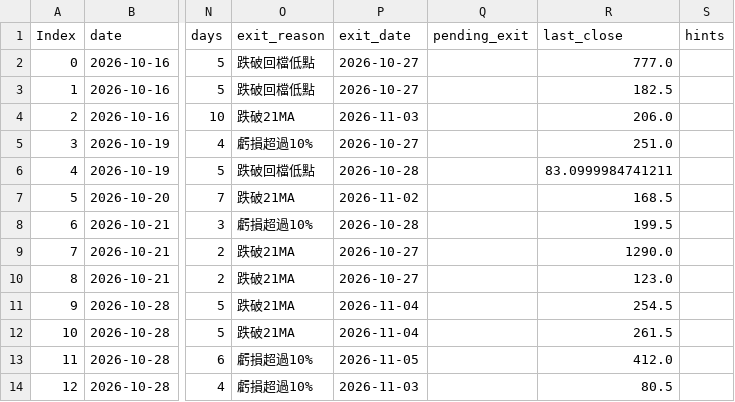
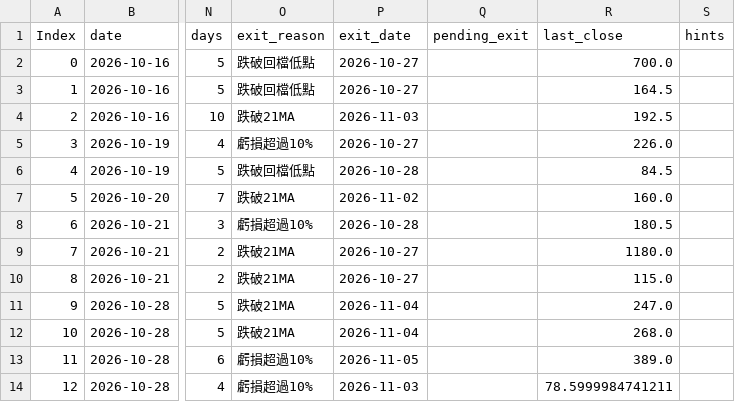
Before and after one commit to maybecrab-CQR/CQR-Dashboard, a CSV file: signal_log/forward_status_v3.csv, drawn as a sheet; only a part is shown, gaps mark what is left out; the diff names each change by its address in the sheet, - before the commit and + after, or states it on an @@ line.

Commit message:
自動更新 signal_log/forward_status_v3.csv（2026-11-06 14:49）

```diff
--- a/signal_log/forward_status_v3.csv
+++ b/signal_log/forward_status_v3.csv
-R2 (last_close): 777.0
+R2 (last_close): 700.0
-R3 (last_close): 182.5
+R3 (last_close): 164.5
-R4 (last_close): 206.0
+R4 (last_close): 192.5
-R5 (last_close): 251.0
+R5 (last_close): 226.0
-R6 (last_close): 83.0999984741211
+R6 (last_close): 84.5
-R7 (last_close): 168.5
+R7 (last_close): 160.0
-R8 (last_close): 199.5
+R8 (last_close): 180.5
-R9 (last_close): 1290.0
+R9 (last_close): 1180.0
-R10 (last_close): 123.0
+R10 (last_close): 115.0
-R11 (last_close): 254.5
+R11 (last_close): 247.0
-R12 (last_close): 261.5
+R12 (last_close): 268.0
-R13 (last_close): 412.0
+R13 (last_close): 389.0
-R14 (last_close): 80.5
+R14 (last_close): 78.5999984741211
```
